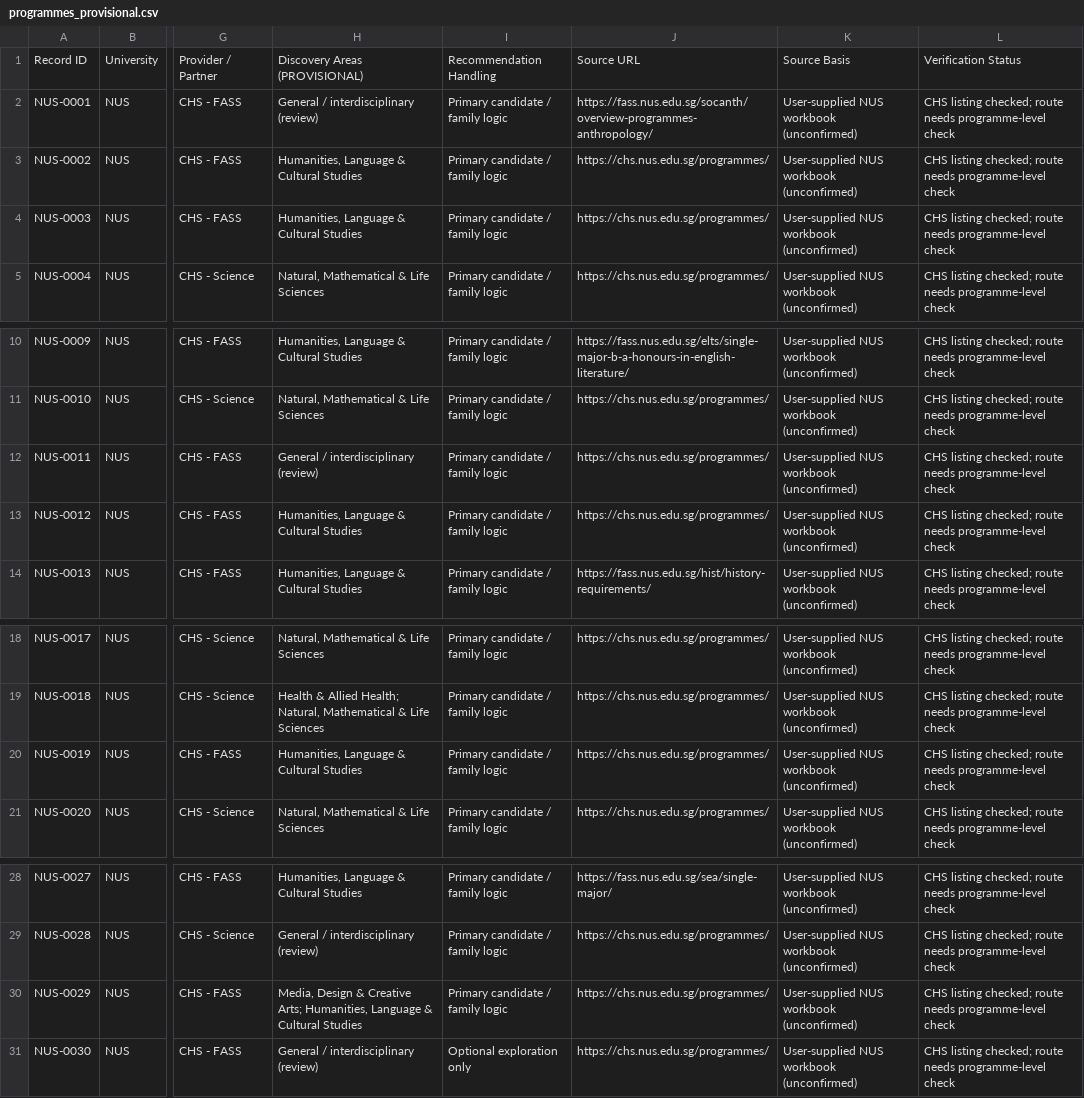
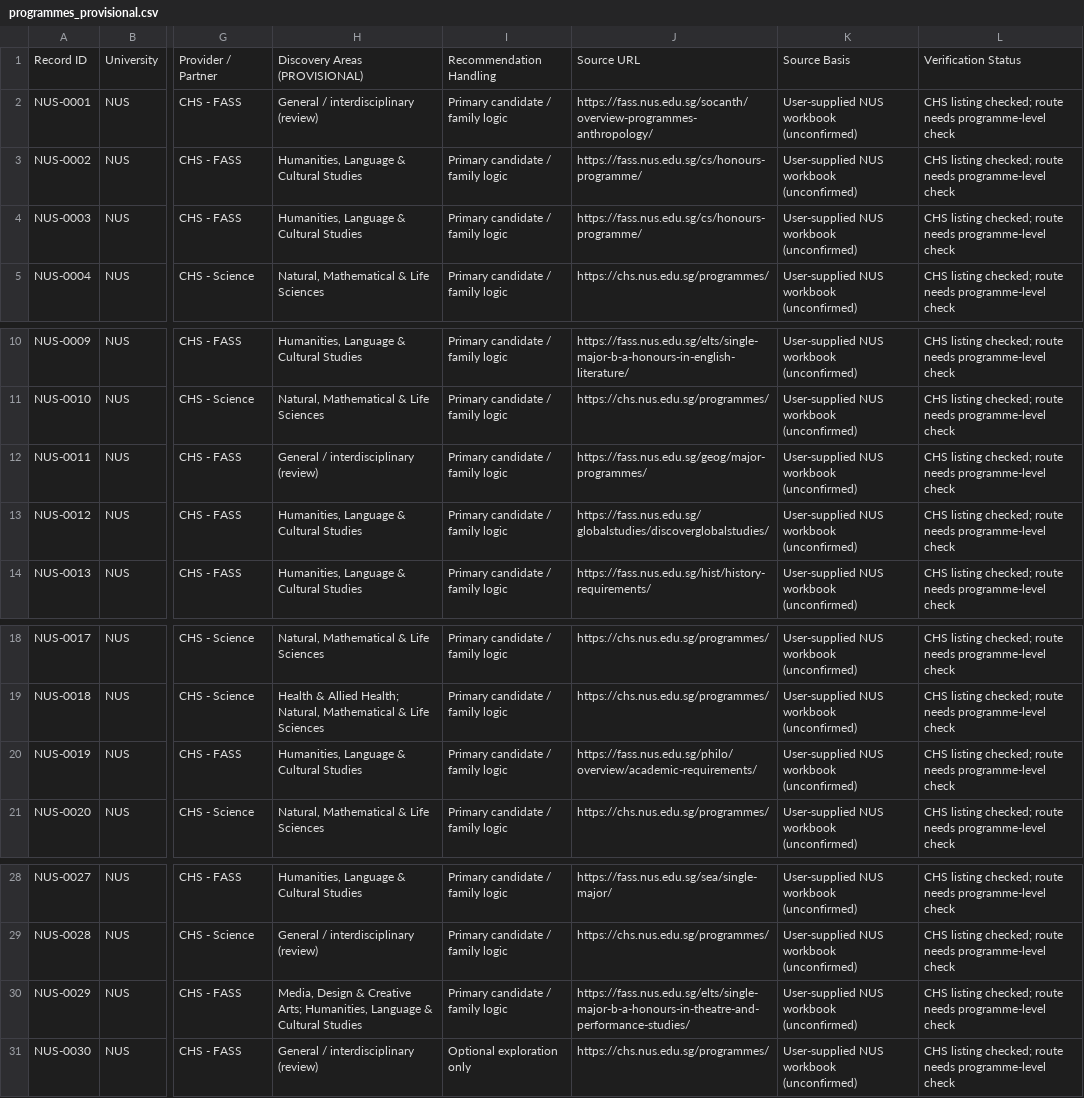
Before and after one commit to youaremyhero/Singapore-Dream-Major-Quiz, a CSV file: data/programmes_provisional.csv, drawn as a sheet; only a part is shown, gaps mark what is left out; the diff names each change by its address in the sheet, - before the commit and + after, or states it on an @@ line.

Commit message:
data: verify six more FASS first major links with current cohort department pages

```diff
--- a/data/programmes_provisional.csv
+++ b/data/programmes_provisional.csv
-J3:J4: https://chs.nus.edu.sg/programmes/
+J3:J4: https://fass.nus.edu.sg/cs/honours-programme/
-J12: https://chs.nus.edu.sg/programmes/
+J12: https://fass.nus.edu.sg/geog/major-programmes/
-J13: https://chs.nus.edu.sg/programmes/
+J13: https://fass.nus.edu.sg/globalstudies/discoverglobalstudies/
-J20: https://chs.nus.edu.sg/programmes/
+J20: https://fass.nus.edu.sg/philo/overview/academic-requirements/
-J30: https://chs.nus.edu.sg/programmes/
+J30: https://fass.nus.edu.sg/elts/single-major-b-a-honours-in-theatre-and-performance-studies/
```
